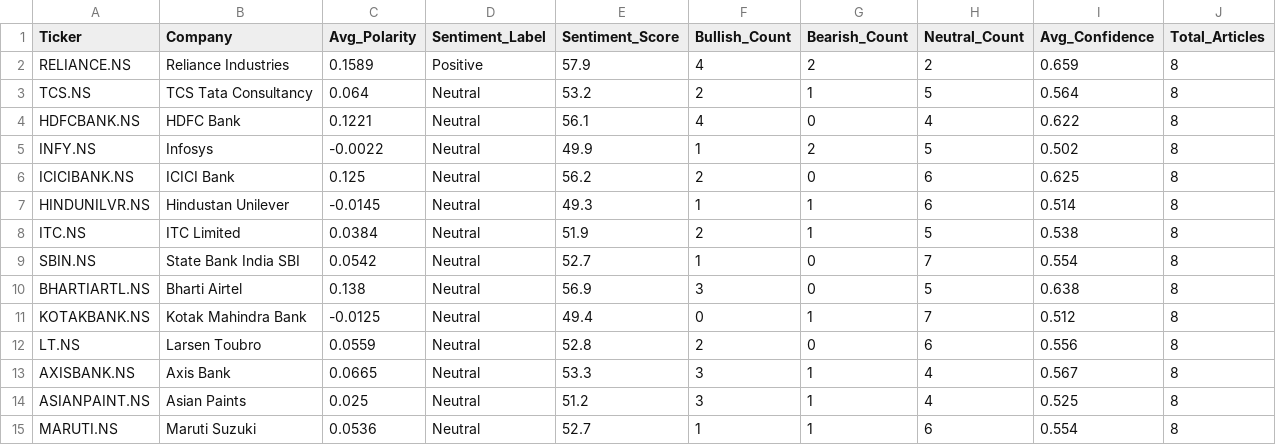
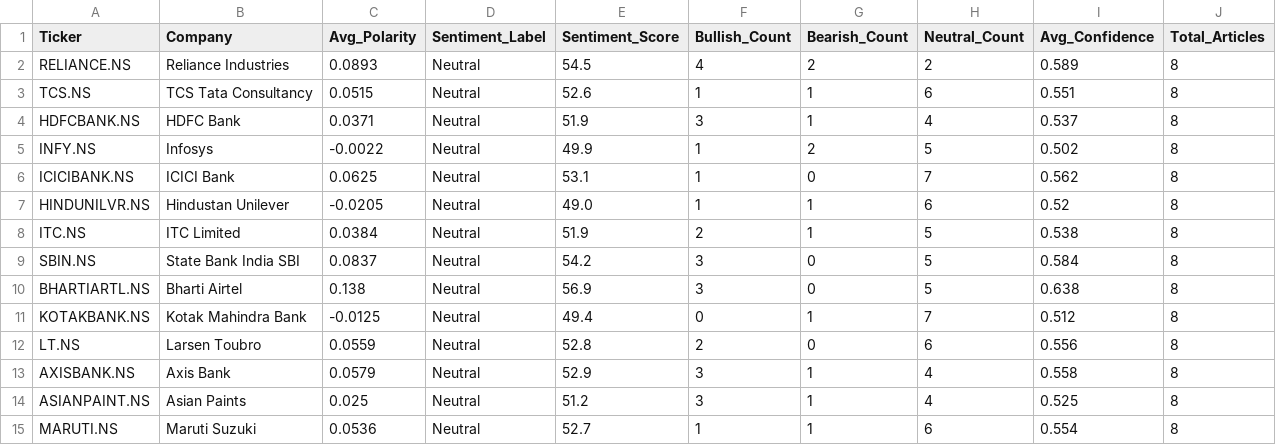
Before and after one commit to Pushkarsinghs/indian_stock-analysis, a CSV file: streamlit_app/data/nifty50_sentiment_powerbi.csv, drawn as a sheet; only a part is shown; the diff covers the shown part only.

```diff
--- a/streamlit_app/data/nifty50_sentiment_powerbi.csv
+++ b/streamlit_app/data/nifty50_sentiment_powerbi.csv
@@ -1,10 +1,10 @@
 Ticker,Company,Avg_Polarity,Sentiment_Label,Sentiment_Score,Bullish_Count,Bearish_Count,Neutral_Count,Avg_Confidence,Total_Articles
-RELIANCE.NS,Reliance Industries,0.1589,Positive,57.9,4,2,2,0.659,8
-TCS.NS,TCS Tata Consultancy,0.064,Neutral,53.2,2,1,5,0.564,8
-HDFCBANK.NS,HDFC Bank,0.1221,Neutral,56.1,4,0,4,0.622,8
+RELIANCE.NS,Reliance Industries,0.0893,Neutral,54.5,4,2,2,0.589,8
+TCS.NS,TCS Tata Consultancy,0.0515,Neutral,52.6,1,1,6,0.551,8
+HDFCBANK.NS,HDFC Bank,0.0371,Neutral,51.9,3,1,4,0.537,8
 INFY.NS,Infosys,-0.0022,Neutral,49.9,1,2,5,0.502,8
-ICICIBANK.NS,ICICI Bank,0.125,Neutral,56.2,2,0,6,0.625,8
-HINDUNILVR.NS,Hindustan Unilever,-0.0145,Neutral,49.3,1,1,6,0.514,8
+ICICIBANK.NS,ICICI Bank,0.0625,Neutral,53.1,1,0,7,0.562,8
+HINDUNILVR.NS,Hindustan Unilever,-0.0205,Neutral,49.0,1,1,6,0.52,8
 ITC.NS,ITC Limited,0.0384,Neutral,51.9,2,1,5,0.538,8
-SBIN.NS,State Bank India SBI,0.0542,Neutral,52.7,1,0,7,0.554,8
+SBIN.NS,State Bank India SBI,0.0837,Neutral,54.2,3,0,5,0.584,8
 BHARTIARTL.NS,Bharti Airtel,0.138,Neutral,56.9,3,0,5,0.638,8
@@ -12,3 +12,3 @@ KOTAKBANK.NS,Kotak Mahindra Bank,-0.0125,Neutral,49.4,0,1,7,0.512,8
 LT.NS,Larsen Toubro,0.0559,Neutral,52.8,2,0,6,0.556,8
-AXISBANK.NS,Axis Bank,0.0665,Neutral,53.3,3,1,4,0.567,8
+AXISBANK.NS,Axis Bank,0.0579,Neutral,52.9,3,1,4,0.558,8
 ASIANPAINT.NS,Asian Paints,0.025,Neutral,51.2,3,1,4,0.525,8
```
Also changed, not shown: 111 edited cells elsewhere in this file, streamlit_app/data/latest_signals.csv, streamlit_app/data/nifty50_headlines_powerbi.csv, 4 other files.
